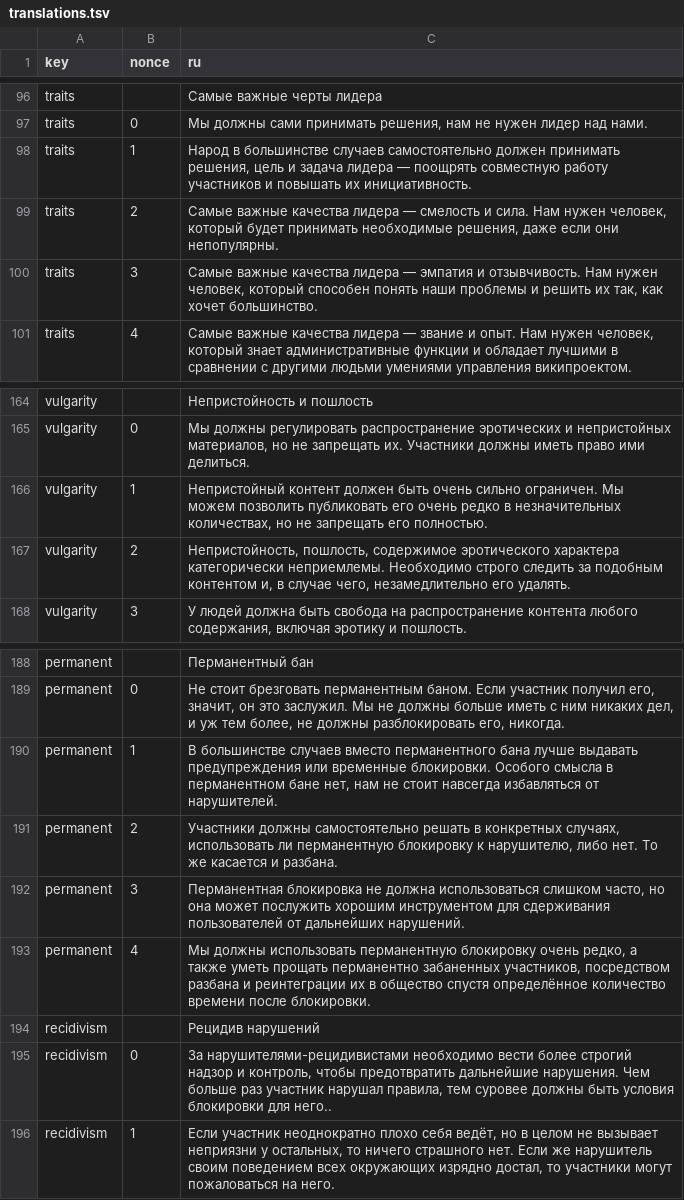
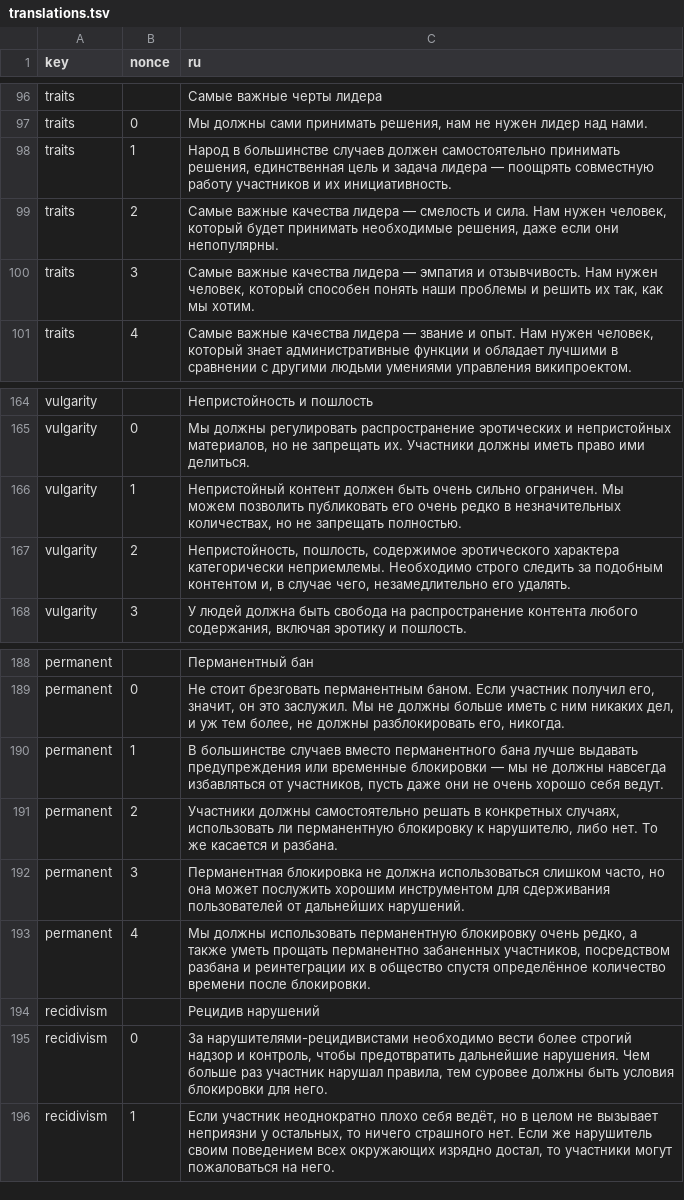
Before and after one commit to WikiCharts/wikicharts.github.io, a TSV file: translations/translations.tsv, drawn as a sheet; only a part is shown, gaps mark what is left out.

Commit message:
Update translations.tsv

```diff
--- a/translations/translations.tsv
+++ b/translations/translations.tsv
@@ -97,5 +97,5 @@ traits		Самые важные черты лидера
 traits	0	Мы должны сами принимать решения, нам не нужен лидер над нами.
-traits	1	Народ в большинстве случаев самостоятельно должен принимать решения, цель и задача лидера — поощрять совместную работу участников и повышать их инициативность.
+traits	1	Народ в большинстве случаев должен самостоятельно принимать решения, единственная цель и задача лидера — поощрять совместную работу участников и их инициативность.
 traits	2	Самые важные качества лидера — смелость и сила. Нам нужен человек, который будет принимать необходимые решения, даже если они непопулярны.
-traits	3	Самые важные качества лидера — эмпатия и отзывчивость. Нам нужен человек, который способен понять наши проблемы и решить их так, как хочет большинство.
+traits	3	Самые важные качества лидера — эмпатия и отзывчивость. Нам нужен человек, который способен понять наши проблемы и решить их так, как мы хотим.
 traits	4	Самые важные качества лидера — звание и опыт. Нам нужен человек, который знает административные функции и обладает лучшими в сравнении с другими людьми умениями управления википроектом.
@@ -165,3 +165,3 @@ vulgarity		Непристойность и пошлость
 vulgarity	0	Мы должны регулировать распространение эротических и непристойных материалов, но не запрещать их. Участники должны иметь право ими делиться.
-vulgarity	1	Непристойный контент должен быть очень сильно ограничен. Мы можем позволить публиковать его очень редко в незначительных количествах, но не запрещать его полностью.
+vulgarity	1	Непристойный контент должен быть очень сильно ограничен. Мы можем позволить публиковать его очень редко в незначительных количествах, но не запрещать полностью.
 vulgarity	2	Непристойность, пошлость, содержимое эротического характера категорически неприемлемы. Необходимо строго следить за подобным контентом и, в случае чего, незамедлительно его удалять.
@@ -189,3 +189,3 @@ permanent		Перманентный бан
 permanent	0	Не стоит брезговать перманентным баном. Если участник получил его, значит, он это заслужил. Мы не должны больше иметь с ним никаких дел, и уж тем более, не должны разблокировать его, никогда.
-permanent	1	В большинстве случаев вместо перманентного бана лучше выдавать предупреждения или временные блокировки. Особого смысла в перманентном бане нет, нам не стоит навсегда избавляться от нарушителей.
+permanent	1	В большинстве случаев вместо перманентного бана лучше выдавать предупреждения или временные блокировки — мы не должны навсегда избавляться от участников, пусть даже они не очень хорошо себя ведут.
 permanent	2	Участники должны самостоятельно решать в конкретных случаях, использовать ли перманентную блокировку к нарушителю, либо нет. То же касается и разбана.
@@ -194,3 +194,3 @@ permanent	4	Мы должны использовать перманентную
 recidivism		Рецидив нарушений
-recidivism	0	За нарушителями-рецидивистами необходимо вести более строгий надзор и контроль, чтобы предотвратить дальнейшие нарушения. Чем больше раз участник нарушал правила, тем суровее должны быть условия блокировки для него..
+recidivism	0	За нарушителями-рецидивистами необходимо вести более строгий надзор и контроль, чтобы предотвратить дальнейшие нарушения. Чем больше раз участник нарушал правила, тем суровее должны быть условия блокировки для него.
 recidivism	1	Если участник неоднократно плохо себя ведёт, но в целом не вызывает неприязни у остальных, то ничего страшного нет. Если же нарушитель своим поведением всех окружающих изрядно достал, то участники могут пожаловаться на него.
```
